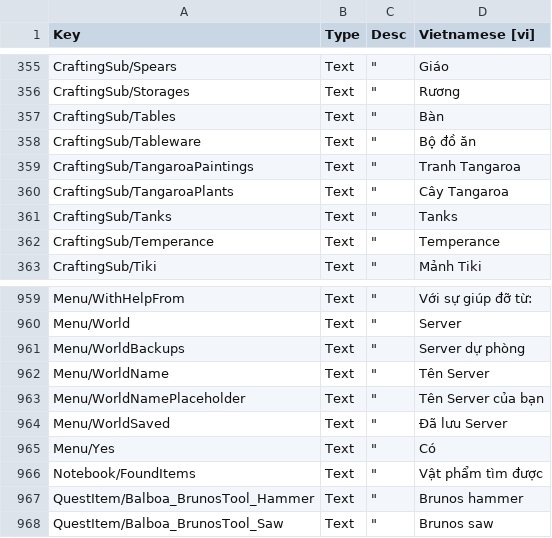
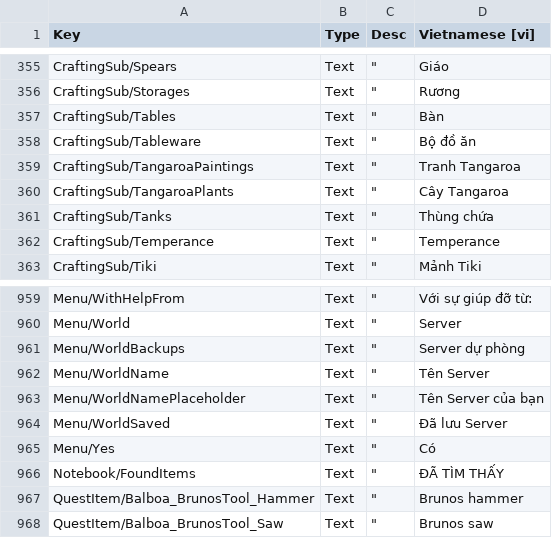
Before and after one commit to alvin3915/Vietnamese_Language, a CSV file: Loc.csv, drawn as a sheet; only a part is shown, gaps mark what is left out; the diff covers the shown part only.

```diff
--- a/Loc.csv
+++ b/Loc.csv
@@ -360,3 +360,3 @@ CraftingSub/TangaroaPaintings;"Text";"""";"Tranh Tangaroa"
 CraftingSub/TangaroaPlants;"Text";"""";"Cây Tangaroa"
-CraftingSub/Tanks;"Text";"""";"Tanks"
+CraftingSub/Tanks;"Text";"""";"Thùng chứa"
 CraftingSub/Temperance;"Text";"""";"Temperance"
@@ -977,3 +977,3 @@ Menu/WorldSaved;"Text";"""";"Đã lưu Server"
 Menu/Yes;"Text";"""";"Có"
-Notebook/FoundItems;"Text";"""";"Vật phẩm tìm được"
+Notebook/FoundItems;"Text";"""";"ĐÃ TÌM THẤY"
 QuestItem/Balboa_BrunosTool_Hammer;"Text";"""";"Brunos hammer"
```
Also changed, not shown: 10 edited cells elsewhere in this file.
